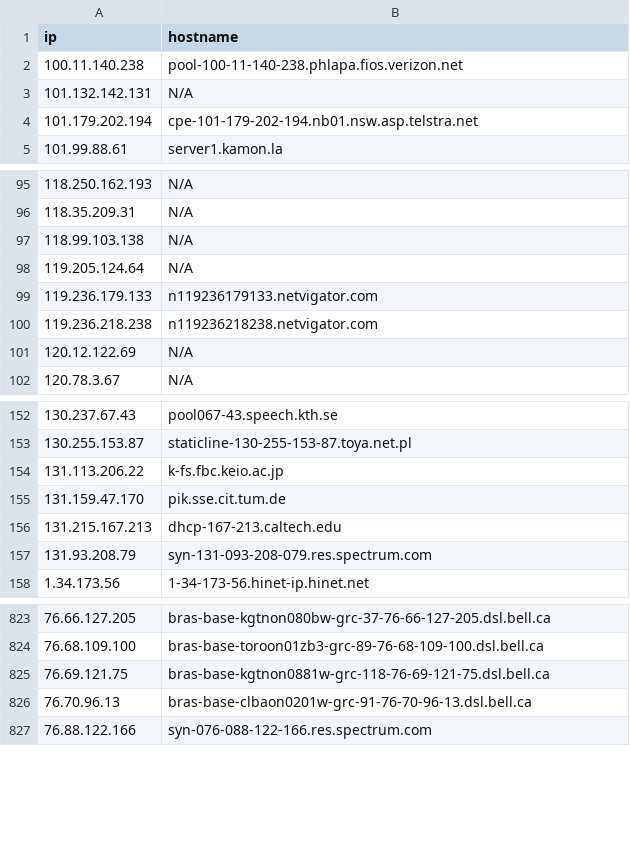
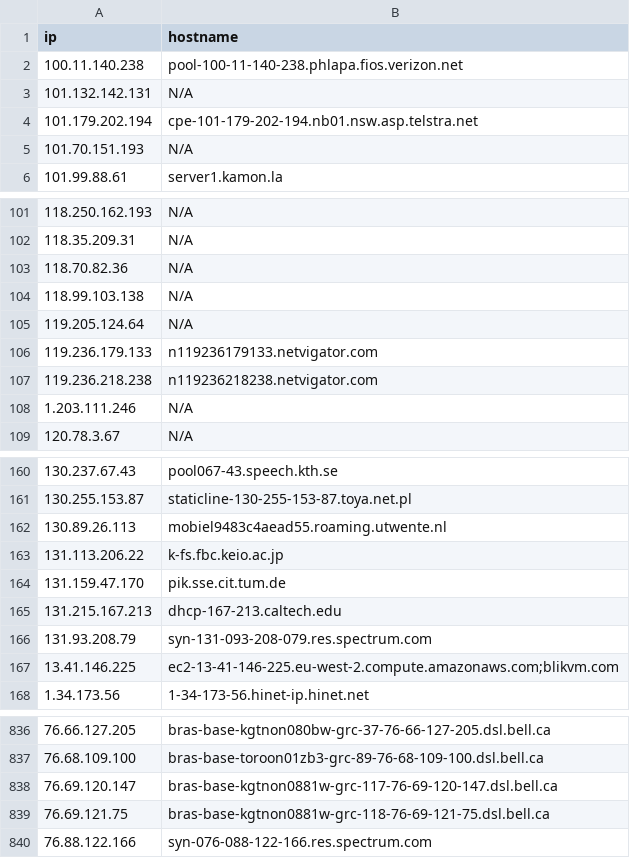
Before and after one commit to u5506878717-glitch/IP-KVM-IPs, a CSV file: kvm_iocs.csv, drawn as a sheet; only a part is shown, gaps mark what is left out; the diff covers the shown part only.

Commit message:
Aggiornamento IoC KVM (1063 host unici)

```diff
--- a/kvm_iocs.csv
+++ b/kvm_iocs.csv
@@ -4,2 +4,3 @@ ip,hostname
 101.179.202.194,cpe-101-179-202-194.nb01.nsw.asp.telstra.net
+101.70.151.193,N/A
 101.99.88.61,server1.kamon.la
@@ -96,2 +102,3 @@ ip,hostname
 118.35.209.31,N/A
+118.70.82.36,N/A
 118.99.103.138,N/A
@@ -100,3 +107,3 @@ ip,hostname
 119.236.218.238,n119236218238.netvigator.com
-120.12.122.69,N/A
+1.203.111.246,N/A
 120.78.3.67,N/A
@@ -153,2 +161,3 @@ ip,hostname
 130.255.153.87,staticline-130-255-153-87.toya.net.pl
+130.89.26.113,mobiel9483c4aead55.roaming.utwente.nl
 131.113.206.22,k-fs.fbc.keio.ac.jp
@@ -157,2 +166,3 @@ ip,hostname
 131.93.208.79,syn-131-093-208-079.res.spectrum.com
+13.41.146.225,ec2-13-41-146-225.eu-west-2.compute.amazonaws.com;blikvm.com
 1.34.173.56,1-34-173-56.hinet-ip.hinet.net
@@ -824,4 +837,4 @@ ip,hostname
 76.68.109.100,bras-base-toroon01zb3-grc-89-76-68-109-100.dsl.bell.ca
+76.69.120.147,bras-base-kgtnon0881w-grc-117-76-69-120-147.dsl.bell.ca
 76.69.121.75,bras-base-kgtnon0881w-grc-118-76-69-121-75.dsl.bell.ca
-76.70.96.13,bras-base-clbaon0201w-grc-91-76-70-96-13.dsl.bell.ca
 76.88.122.166,syn-076-088-122-166.res.spectrum.com
```
Also changed, not shown: 18 added rows and 10 removed rows elsewhere in this file.
